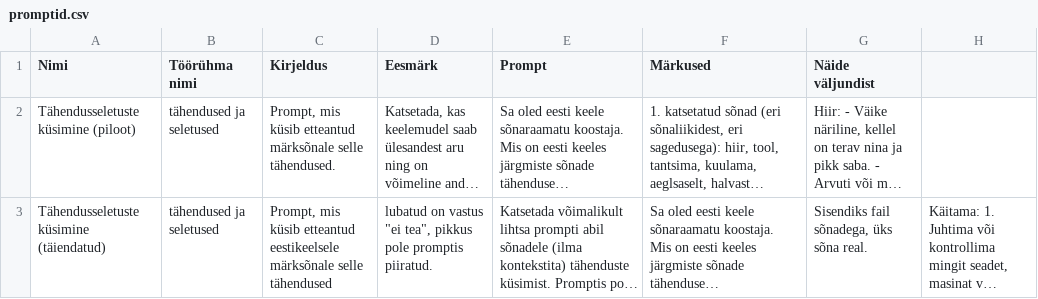
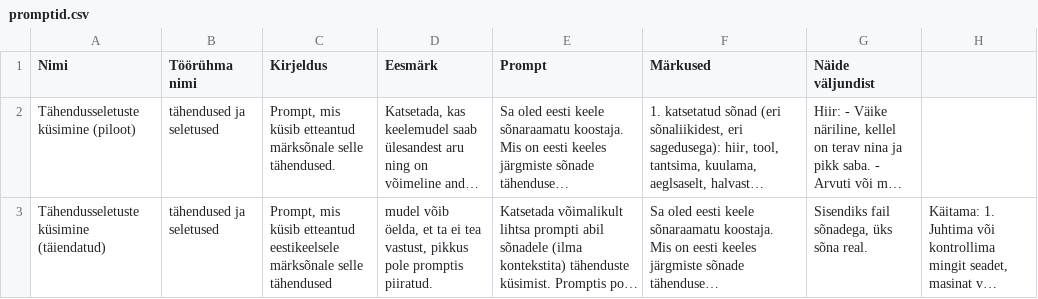
Before and after one commit to keeleinstituut/EKKD-III1, a CSV file: promptipank/promptid.csv, drawn as a sheet; long unchanged cells end in …; the diff names each change by its address in the sheet, - before the commit and + after, or states it on an @@ line.

Commit message:
Update promptid.csv

```diff
--- a/promptipank/promptid.csv
+++ b/promptipank/promptid.csv
-D3 (Eesmärk): lubatud on vastus "ei tea", pikkus pole…
+D3 (Eesmärk): mudel võib öelda, et ta ei tea vastust, pikkus pole…
```
